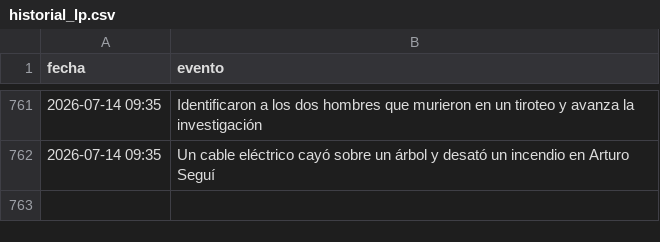
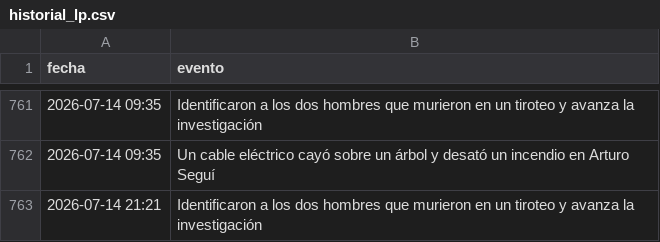
Before and after one commit to FacundoSu1986/monitor-servicios-lp, a CSV file: historial_lp.csv, drawn as a sheet; only a part is shown, gaps mark what is left out; the diff names each change by its address in the sheet, - before the commit and + after, or states it on an @@ line.

```diff
--- a/historial_lp.csv
+++ b/historial_lp.csv
+row 763: 2026-07-14 21:21 | Identificaron a los dos hombres que murieron en un tiroteo y avanza la investigación
```
